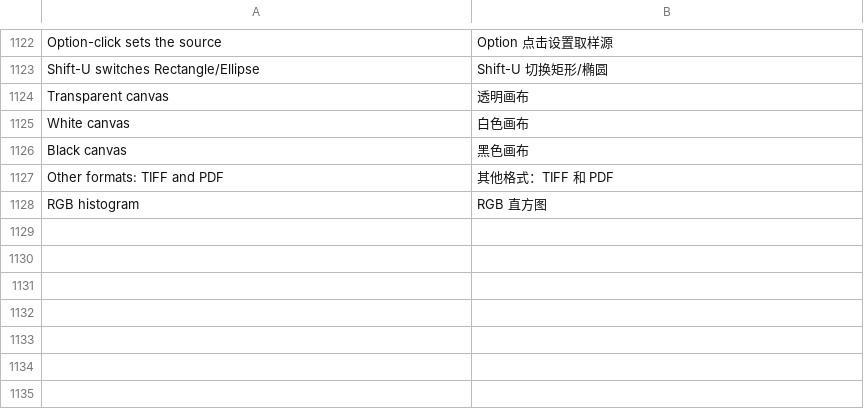
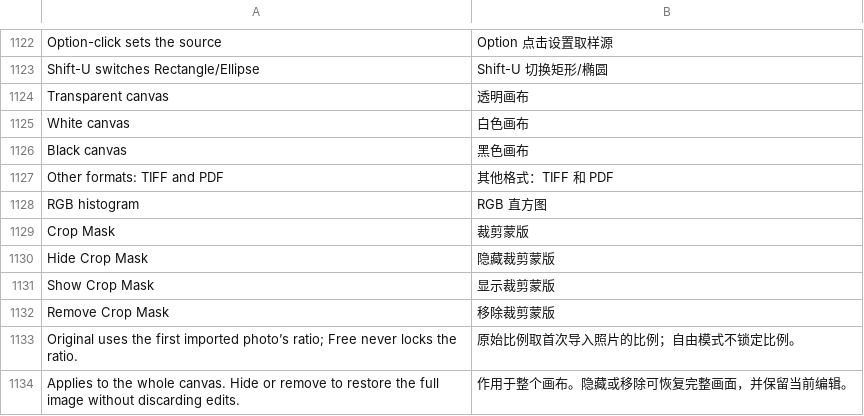
Before and after one commit to qidian2022/Compositor-ZH, a TSV file: localization/zh-Hans.tsv, drawn as a sheet; only a part is shown, gaps mark what is left out; the diff names each change by its address in the sheet, - before the commit and + after, or states it on an @@ line.

Commit message:
Release zh.2 with reversible crop masks and drag-to-install DMG

```diff
--- a/localization/zh-Hans.tsv
+++ b/localization/zh-Hans.tsv
+row 1129: Crop Mask | 裁剪蒙版
+row 1130: Hide Crop Mask | 隐藏裁剪蒙版
+row 1131: Show Crop Mask | 显示裁剪蒙版
+row 1132: Remove Crop Mask | 移除裁剪蒙版
+row 1133: Original uses the first imported photo’s ratio; Free never locks the ratio. | 原始比例取首次导入照片的比例；自由模式不锁定比例。
+row 1134: Applies to the whole canvas. Hide or remove to restore the full image without discarding edits. | 作用于整个画布。隐藏或移除可恢复完整画面，并保留当前编辑。
```
Also changed, not shown: 27 other files.
